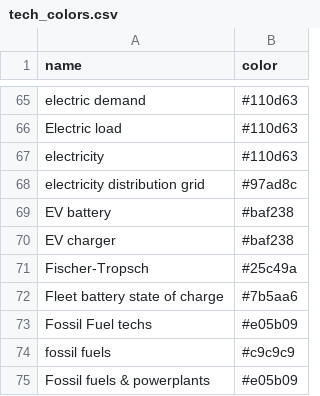
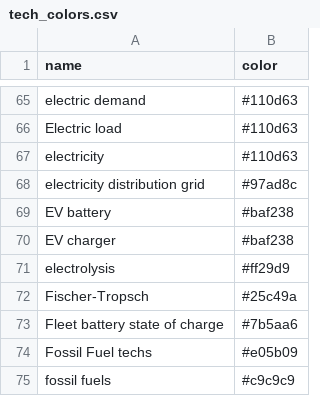
Before and after one commit to IntSusEnergySystems/pypsa2html, a CSV file: src/pypsa2html/data/tech_colors.csv, drawn as a sheet; only a part is shown, gaps mark what is left out; the shorter side is filled out with more unchanged rows.

```diff
--- a/src/pypsa2html/data/tech_colors.csv
+++ b/src/pypsa2html/data/tech_colors.csv
@@ -70,2 +70,3 @@ EV battery,#baf238
 EV charger,#baf238
+electrolysis,#ff29d9
 Fischer-Tropsch,#25c49a
```
Also changed, not shown: src/pypsa2html/data/tech_groups.csv, 12 other files.
